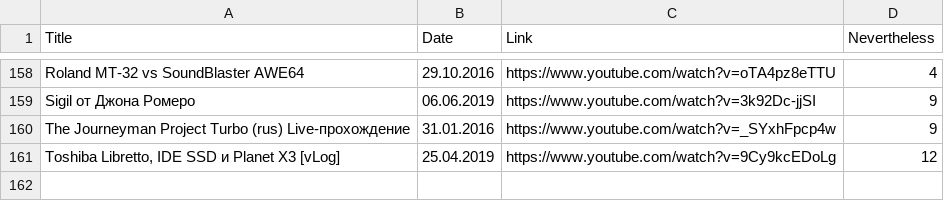
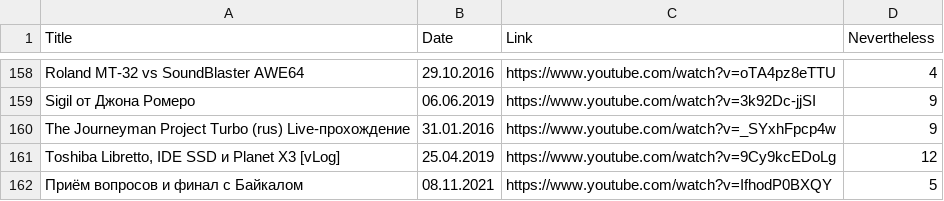
Before and after one commit to elquatro/bocha-nevertheless, a CSV file: data.csv, drawn as a sheet; only a part is shown, gaps mark what is left out.

Commit message:
update

```diff
--- a/data.csv
+++ b/data.csv
@@ -161 +161,2 @@ Title,Date,Link,Nevertheless
 "Toshiba Libretto, IDE SSD и Planet X3 [vLog]",25.04.2019,https://www.youtube.com/watch?v=9Cy9kcEDoLg,12
+"Приём вопросов и финал с Байкалом",08.11.2021,https://www.youtube.com/watch?v=IfhodP0BXQY,5
```
